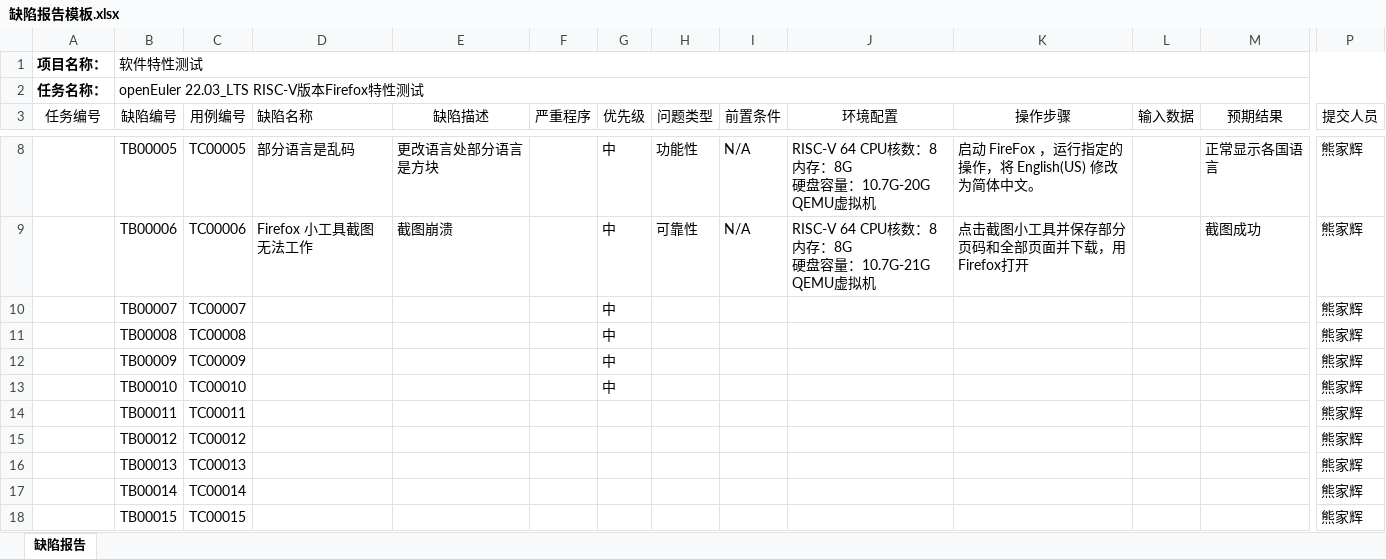
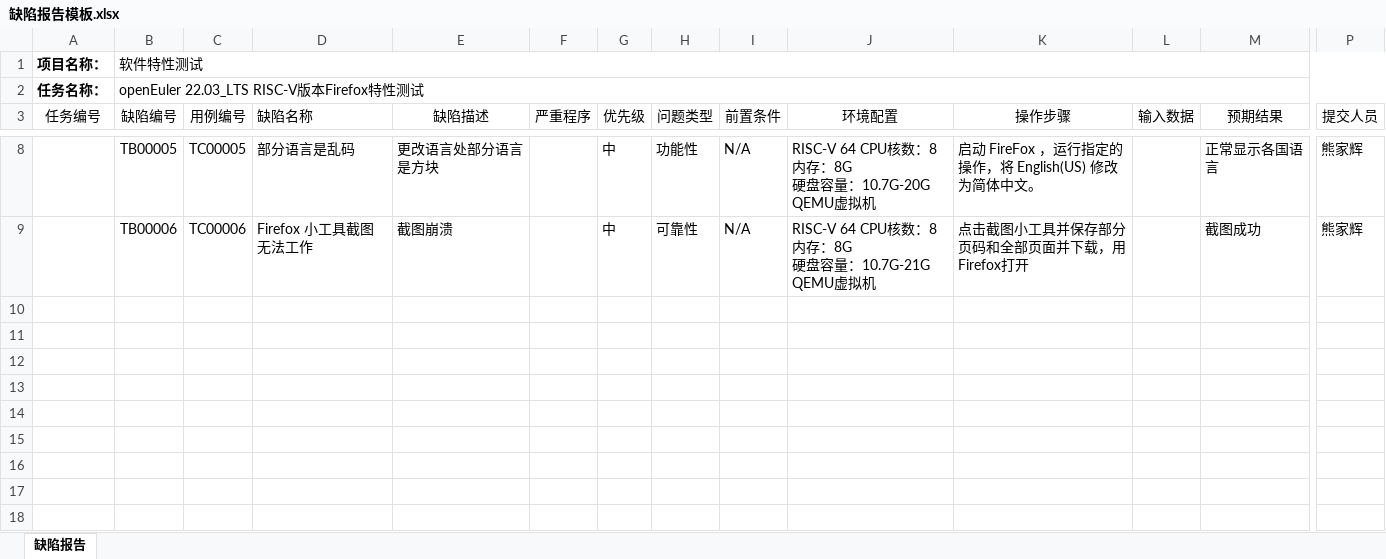
Before and after one commit to ArielHeleneto/Work-PLCT, an Excel workbook: TestFirefox/缺陷报告模板.xlsx, sheet 缺陷报告, drawn as a sheet; only a part is shown, gaps mark what is left out; values as stored, in another font and other column widths than the file's, no borders; rows hold the shown columns only; the diff names each change by its address in the sheet, - before the commit and + after, or states it on an @@ line.

Commit message:
修改报告。

```diff
--- a/TestFirefox/缺陷报告模板.xlsx (sheet 缺陷报告)
+++ b/TestFirefox/缺陷报告模板.xlsx (sheet 缺陷报告)
-row 10:  | TB00007 | TC00007 |  |  |  | 中 |  |  |  |  |  |  | 熊家辉
-row 11:  | TB00008 | TC00008 |  |  |  | 中 |  |  |  |  |  |  | 熊家辉
-row 12:  | TB00009 | TC00009 |  |  |  | 中 |  |  |  |  |  |  | 熊家辉
-row 13:  | TB00010 | TC00010 |  |  |  | 中 |  |  |  |  |  |  | 熊家辉
-row 14:  | TB00011 | TC00011 |  |  |  |  |  |  |  |  |  |  | 熊家辉
-row 15:  | TB00012 | TC00012 |  |  |  |  |  |  |  |  |  |  | 熊家辉
-row 16:  | TB00013 | TC00013 |  |  |  |  |  |  |  |  |  |  | 熊家辉
-row 17:  | TB00014 | TC00014 |  |  |  |  |  |  |  |  |  |  | 熊家辉
-row 18:  | TB00015 | TC00015 |  |  |  |  |  |  |  |  |  |  | 熊家辉
```
